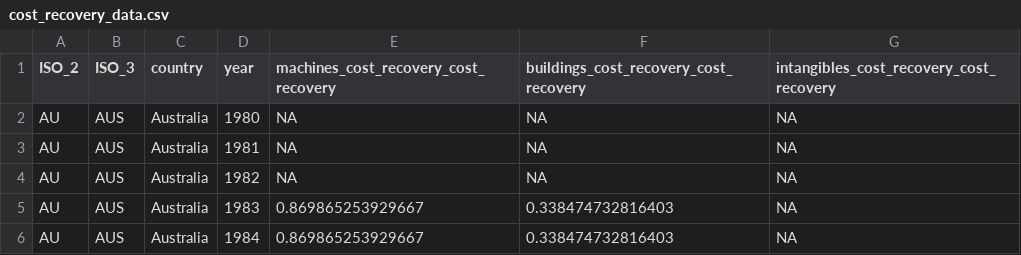
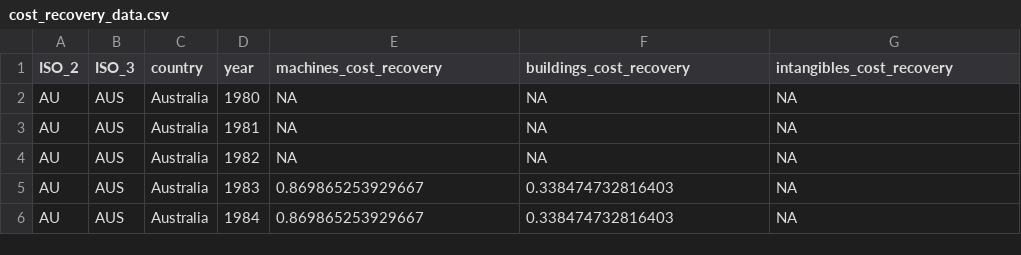
Before and after one commit to TaxFoundation/international-tax-competitiveness-index, a CSV file: intermediate-outputs/cost_recovery_data.csv, drawn as a sheet; only a part is shown.

Commit message:
cost recovery variable renaming

```diff
--- a/intermediate-outputs/cost_recovery_data.csv
+++ b/intermediate-outputs/cost_recovery_data.csv
@@ -1,2 +1,2 @@
-"ISO_2","ISO_3","country","year","machines_cost_recovery_cost_recovery","buildings_cost_recovery_cost_recovery","intangibles_cost_recovery_cost_recovery"
+"ISO_2","ISO_3","country","year","machines_cost_recovery","buildings_cost_recovery","intangibles_cost_recovery"
 "AU","AUS","Australia",1980,NA,NA,NA
```
